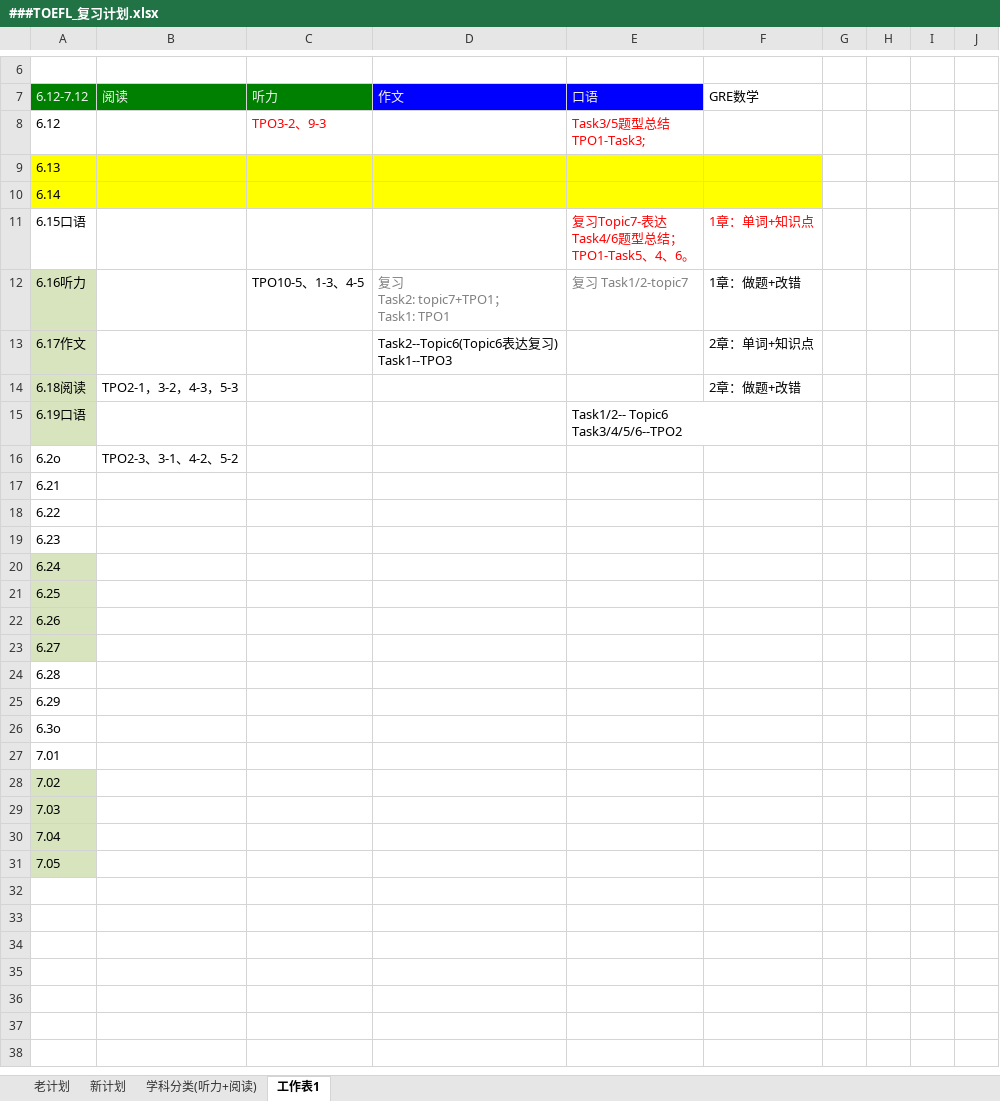
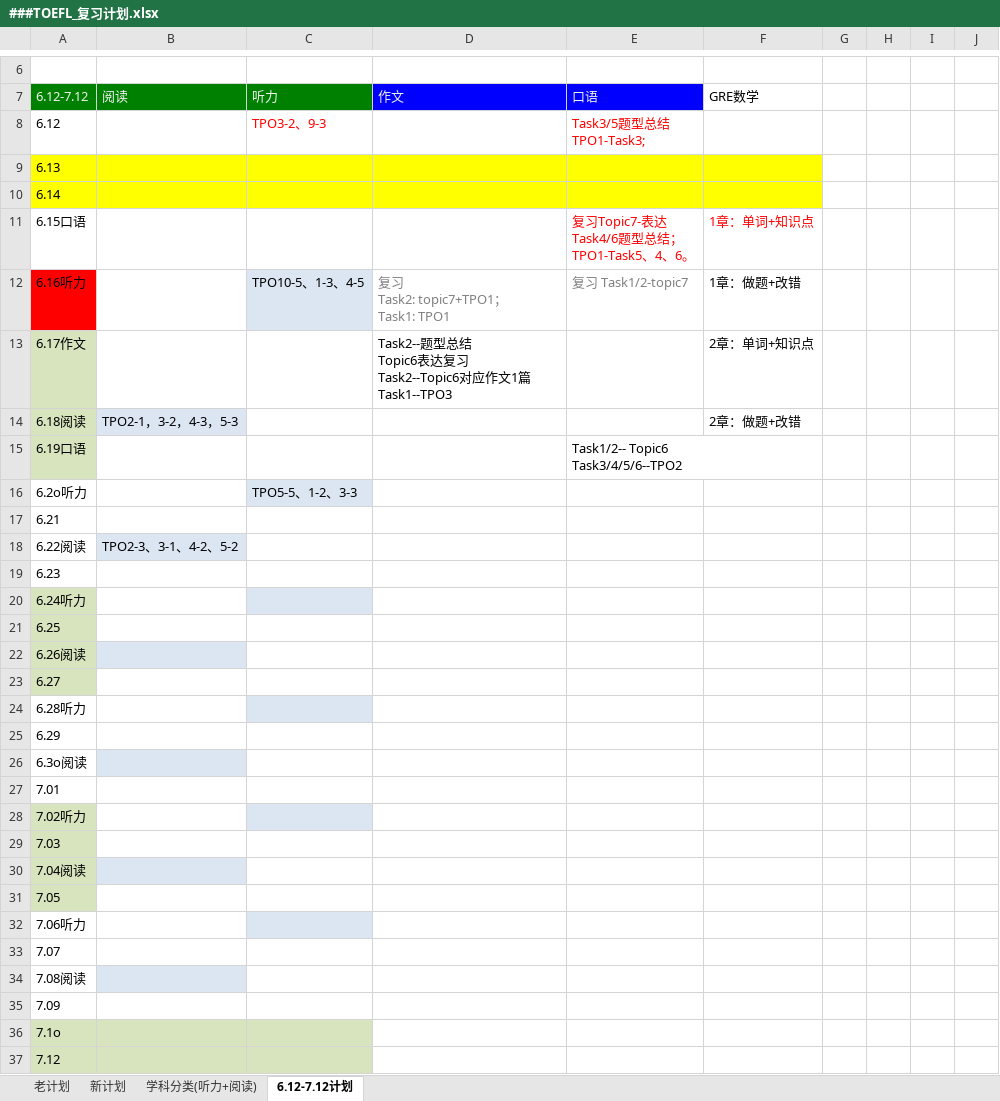
Before and after one commit to HiJody/TOFEL_STUDY, an Excel workbook: ###TOEFL_复习计划.xlsx, sheet 6.12-7.12计划, drawn as a sheet; only a part is shown, gaps mark what is left out; values as stored, in another font and other column widths than the file's, no borders; removed rows and columns are numbered as before the commit, all else as after; ↵ is a line break in a cell; the diff names each change by its address in the sheet, - before the commit and + after, or states it on an @@ line.

Commit message:
Update ###TOEFL_复习计划.xlsx
更新

```diff
--- a/###TOEFL_复习计划.xlsx (sheet 6.12-7.12计划)
+++ b/###TOEFL_复习计划.xlsx (sheet 6.12-7.12计划)
-sheet tab: 工作表1
+sheet tab: 6.12-7.12计划
-A12 fill: #D7E4BD
+A12 fill: #FF0000
-C12 fill: none
+C12 fill: #DCE6F2
-D13: Task2--Topic6(Topic6表达复习) ↵ Task1--TPO3
+D13: Task2--题型总结 ↵ Topic6表达复习 ↵ Task2--Topic6对应作文1篇 ↵ Task1--TPO3
-B14 fill: none
+B14 fill: #DCE6F2
-row 16: 6.2o | TPO2-3、3-1、4-2、5-2
+row 16: 6.2o听力 |  | TPO5-5、1-2、3-3
-row 18: 6.22
+row 18: 6.22阅读 | TPO2-3、3-1、4-2、5-2
-A20: 6.24
+A20: 6.24听力
-C20 fill: none
+C20 fill: #DCE6F2
-A22: 6.26
+A22: 6.26阅读
-B22 fill: none
+B22 fill: #DCE6F2
-A24: 6.28
+A24: 6.28听力
-C24 fill: none
+C24 fill: #DCE6F2
-A26: 6.3o
+A26: 6.3o阅读
-B26 fill: none
+B26 fill: #DCE6F2
-A28: 7.02
+A28: 7.02听力
-C28 fill: none
+C28 fill: #DCE6F2
-A30: 7.04
+A30: 7.04阅读
-B30 fill: none
+B30 fill: #DCE6F2
+row 32: 7.06听力
+row 33: 7.07
+row 34: 7.08阅读
+row 35: 7.09
+row 36: 7.1o
+row 37: 7.12
```
Also changed, not shown: sheet 学科分类(听力+阅读).
